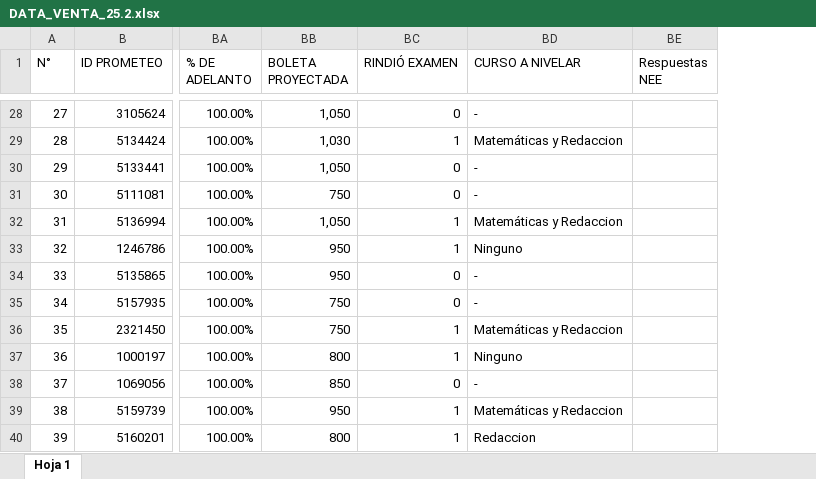
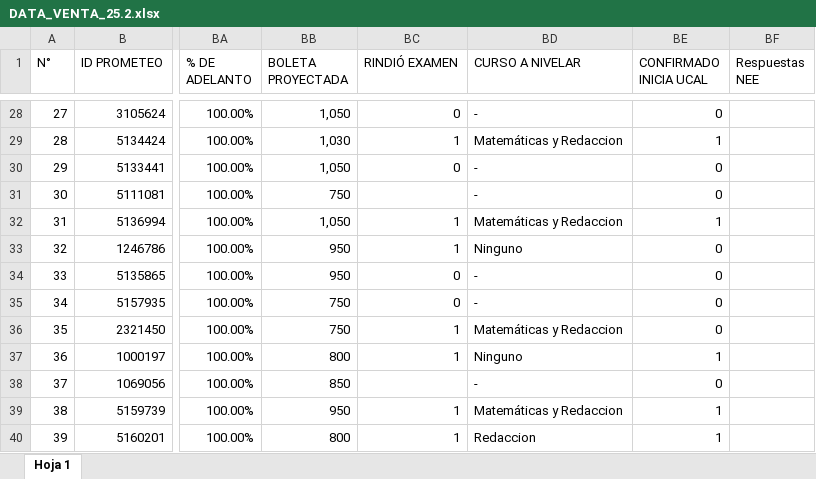
Before and after one commit to Milene29/DASHBOARD_UCAL_25.1, an Excel workbook: DATA_VENTA_25.2.xlsx, sheet Hoja 1, drawn as a sheet; only a part is shown, gaps mark what is left out; values as stored, in another font and other column widths than the file's, no borders; charts and pictures not drawn; the diff covers the shown part only; the diff names each change by its address in the sheet, - before the commit and + after, or states it on an @@ line.

```diff
--- a/DATA_VENTA_25.2.xlsx (sheet Hoja 1)
+++ b/DATA_VENTA_25.2.xlsx (sheet Hoja 1)
+column BE (CONFIRMADO INICIA UCAL), rows 28-40: 0 | 1 | 0 | 0 | 1 | 0 | 0 | 0 | 0 | 1 | 0 | 1 | 1
-BC31 (RINDIÓ EXAMEN): 0
+BC31 (RINDIÓ EXAMEN): (empty)
-BC38 (RINDIÓ EXAMEN): 0
+BC38 (RINDIÓ EXAMEN): (empty)
```
Also changed, not shown: 32 edited cells elsewhere in this sheet, DATA_VENTA26.1.xlsx, DATA_VENTA_25.1.xlsx, 7 other files.
